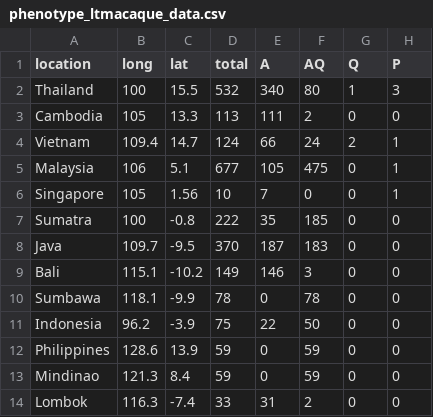
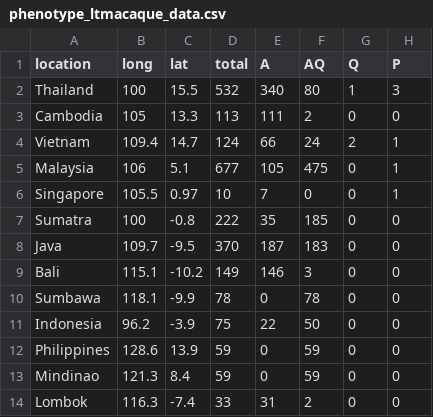
Before and after one commit to cfaustus/macaque_workspace, a CSV file: data/phenotype_ltmacaque_data.csv, drawn as a sheet; only a part is shown; the diff names each change by its address in the sheet, - before the commit and + after, or states it on an @@ line.

```diff
--- a/data/phenotype_ltmacaque_data.csv
+++ b/data/phenotype_ltmacaque_data.csv
-B6 (long): 105
+B6 (long): 105.5
-C6 (lat): 1.56
+C6 (lat): 0.97
```
Also changed, not shown: 1 other file.
